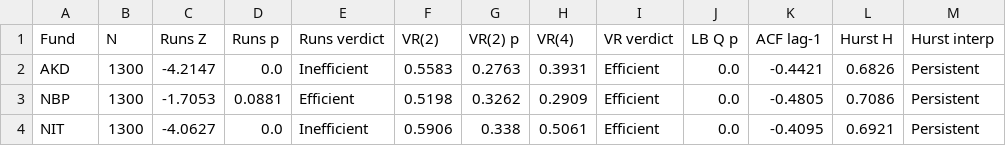
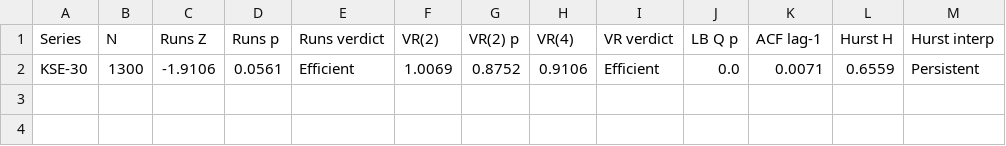
Before and after one commit to roohankhan8/indexfund, a CSV file: 6_cursor_model/results_efficiency.csv, drawn as a sheet.

```diff
--- a/6_cursor_model/results_efficiency.csv
+++ b/6_cursor_model/results_efficiency.csv
@@ -1,4 +1,2 @@
-Fund,N,Runs Z,Runs p,Runs verdict,VR(2),VR(2) p,VR(4),VR verdict,LB Q p,ACF lag-1,Hurst H,Hurst interp
-AKD,1300,-4.2147,0.0,Inefficient,0.5583,0.2763,0.3931,Efficient,0.0,-0.4421,0.6826,Persistent
-NBP,1300,-1.7053,0.0881,Efficient,0.5198,0.3262,0.2909,Efficient,0.0,-0.4805,0.7086,Persistent
-NIT,1300,-4.0627,0.0,Inefficient,0.5906,0.338,0.5061,Efficient,0.0,-0.4095,0.6921,Persistent
+Series,N,Runs Z,Runs p,Runs verdict,VR(2),VR(2) p,VR(4),VR verdict,LB Q p,ACF lag-1,Hurst H,Hurst interp
+KSE-30,1300,-1.9106,0.0561,Efficient,1.0069,0.8752,0.9106,Efficient,0.0,0.0071,0.6559,Persistent
```
Also changed, not shown: 6_cursor_model/results_fund_flow.csv, 6_cursor_model/results_rebalancing.csv, 23 other files.
